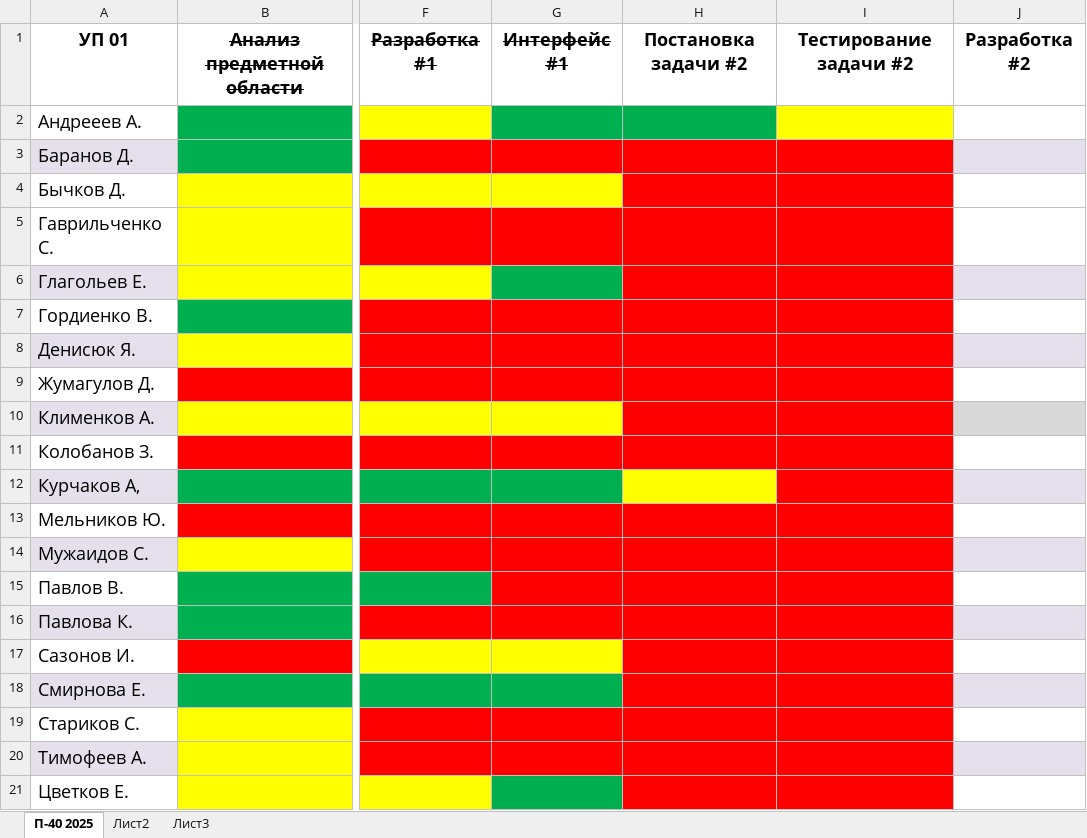
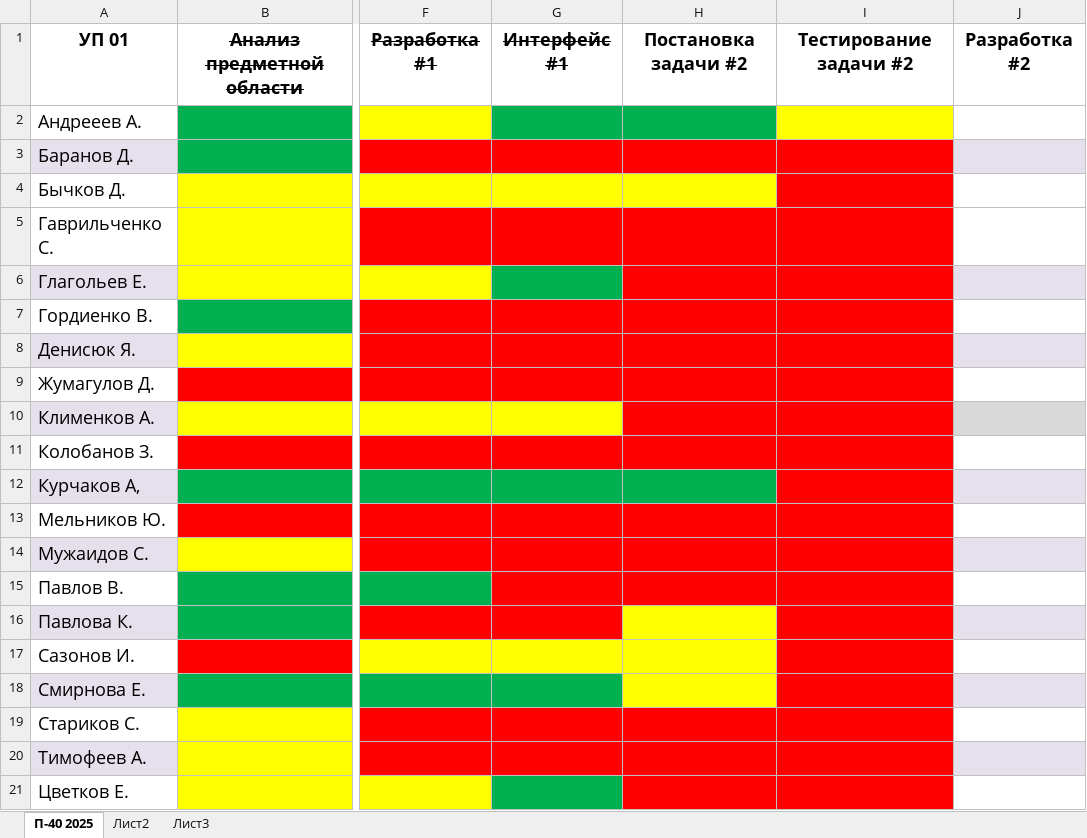
Before and after one commit to testAlexB/testRepo, an Excel workbook: УП П-40 2025/Состояние УП 01.xlsx, sheet П-40 2025, drawn as a sheet; only a part is shown, gaps mark what is left out; values as stored, in another font and other column widths than the file's, no borders; the diff names each change by its address in the sheet, - before the commit and + after, or states it on an @@ line.

Commit message:
обновление статуса УП

```diff
--- a/УП П-40 2025/Состояние УП 01.xlsx (sheet П-40 2025)
+++ b/УП П-40 2025/Состояние УП 01.xlsx (sheet П-40 2025)
-H4 fill: #FF0000
+H4 fill: #FFFF00
-H12 fill: #FFFF00
+H12 fill: #00B050
-H16:H18 fill: #FF0000
+H16:H18 fill: #FFFF00
```
